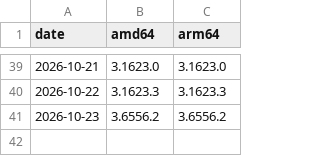
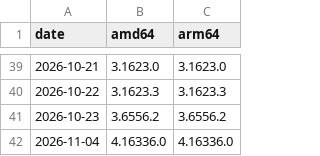
Before and after one commit to samirhvbr/claude-desktop-debian, a TSV file: official-pool-versions.tsv, drawn as a sheet; only a part is shown, gaps mark what is left out; the diff names each change by its address in the sheet, - before the commit and + after, or states it on an @@ line.

```diff
--- a/official-pool-versions.tsv
+++ b/official-pool-versions.tsv
+row 42: 2026-11-04 | 4.16336.0 | 4.16336.0
```
